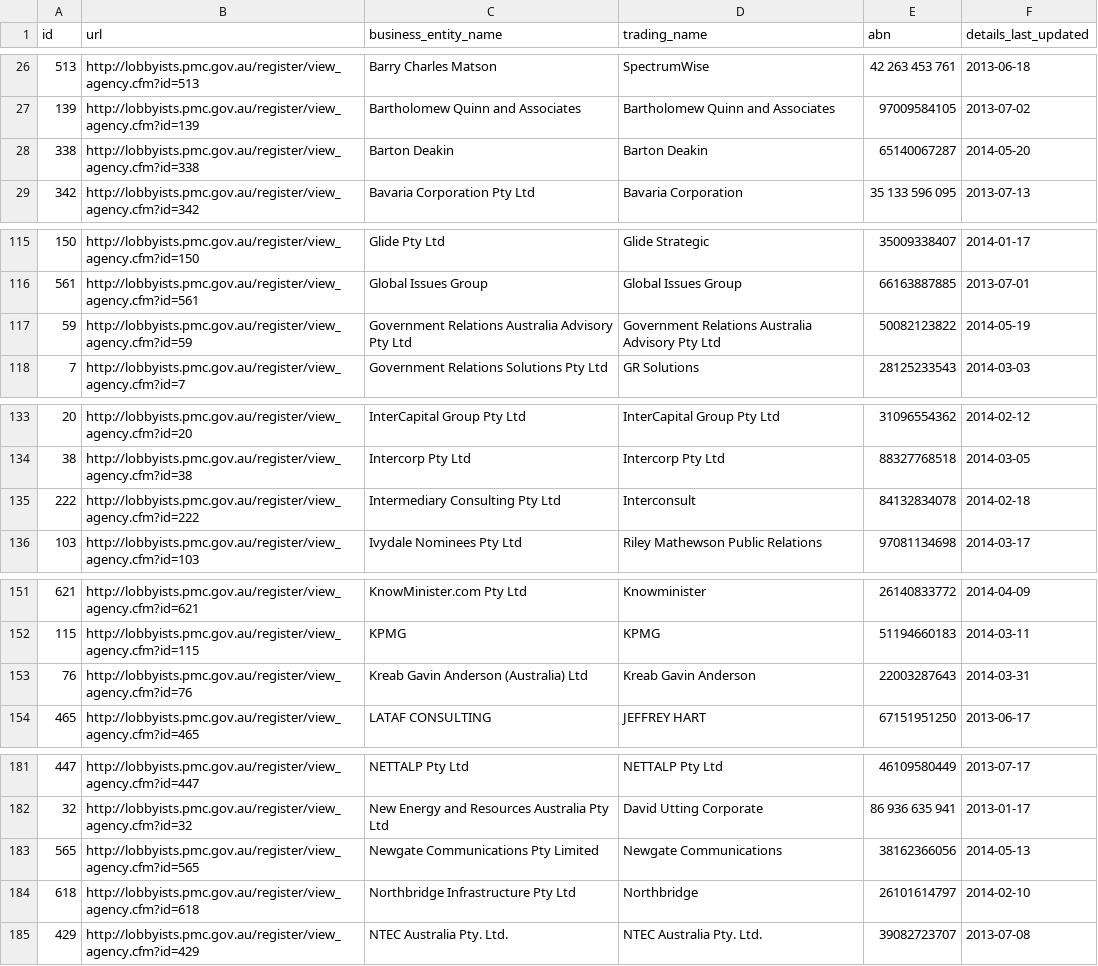
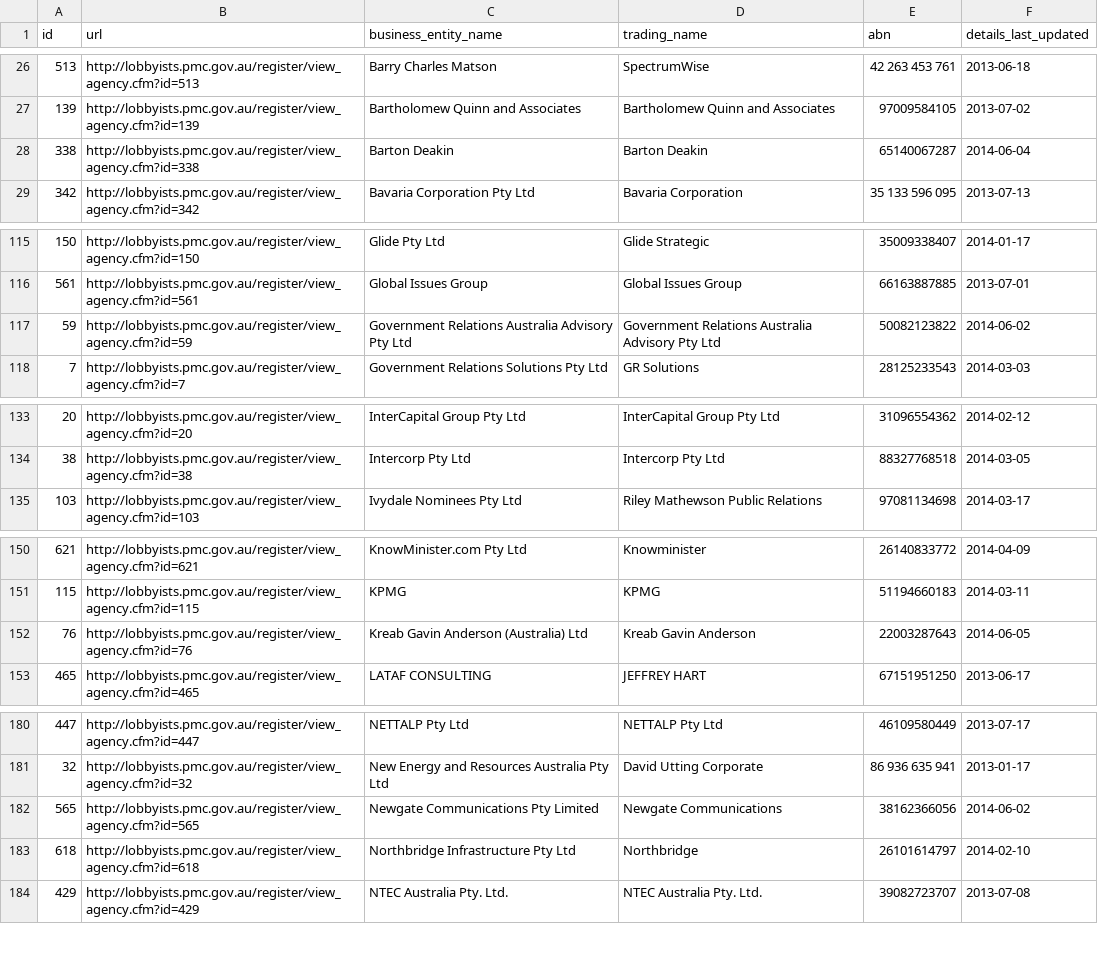
Before and after one commit to henare/australian_government_lobbyists_register, a CSV file: agencies.csv, drawn as a sheet; only a part is shown, gaps mark what is left out; the diff covers the shown part only.

```diff
--- a/agencies.csv
+++ b/agencies.csv
@@ -27,3 +27,3 @@ id,url,business_entity_name,trading_name,abn,details_last_updated
 139,http://lobbyists.pmc.gov.au/register/view_agency.cfm?id=139,Bartholomew Quinn and Associates,Bartholomew Quinn and Associates,97009584105,2013-07-02
-338,http://lobbyists.pmc.gov.au/register/view_agency.cfm?id=338,Barton Deakin ,Barton Deakin,65140067287,2014-05-20
+338,http://lobbyists.pmc.gov.au/register/view_agency.cfm?id=338,Barton Deakin ,Barton Deakin,65140067287,2014-06-04
 342,http://lobbyists.pmc.gov.au/register/view_agency.cfm?id=342,Bavaria Corporation Pty Ltd,Bavaria Corporation,35 133 596 095,2013-07-13
@@ -116,3 +116,3 @@ id,url,business_entity_name,trading_name,abn,details_last_updated
 561,http://lobbyists.pmc.gov.au/register/view_agency.cfm?id=561,Global Issues Group,Global Issues Group,66163887885,2013-07-01
-59,http://lobbyists.pmc.gov.au/register/view_agency.cfm?id=59,Government Relations Australia Advisory Pty Ltd,Government Relations Australia Advisory Pty Ltd,50082123822,2014-05-19
+59,http://lobbyists.pmc.gov.au/register/view_agency.cfm?id=59,Government Relations Australia Advisory Pty Ltd,Government Relations Australia Advisory Pty Ltd,50082123822,2014-06-02
 7,http://lobbyists.pmc.gov.au/register/view_agency.cfm?id=7,Government Relations Solutions Pty Ltd,GR Solutions,28125233543,2014-03-03
@@ -134,3 +134,2 @@ id,url,business_entity_name,trading_name,abn,details_last_updated
 38,http://lobbyists.pmc.gov.au/register/view_agency.cfm?id=38,Intercorp Pty Ltd,Intercorp Pty Ltd,88327768518,2014-03-05
-222,http://lobbyists.pmc.gov.au/register/view_agency.cfm?id=222,Intermediary Consulting Pty Ltd,Interconsult,84132834078,2014-02-18
 103,http://lobbyists.pmc.gov.au/register/view_agency.cfm?id=103,Ivydale Nominees Pty Ltd,Riley Mathewson Public Relations,97081134698,2014-03-17
@@ -152,3 +151,3 @@ id,url,business_entity_name,trading_name,abn,details_last_updated
 115,http://lobbyists.pmc.gov.au/register/view_agency.cfm?id=115,KPMG,KPMG,51194660183,2014-03-11
-76,http://lobbyists.pmc.gov.au/register/view_agency.cfm?id=76,Kreab Gavin Anderson (Australia) Ltd,Kreab Gavin Anderson,22003287643,2014-03-31
+76,http://lobbyists.pmc.gov.au/register/view_agency.cfm?id=76,Kreab Gavin Anderson (Australia) Ltd,Kreab Gavin Anderson,22003287643,2014-06-05
 465,http://lobbyists.pmc.gov.au/register/view_agency.cfm?id=465,LATAF CONSULTING ,JEFFREY HART,67151951250,2013-06-17
@@ -182,3 +181,3 @@ id,url,business_entity_name,trading_name,abn,details_last_updated
 32,http://lobbyists.pmc.gov.au/register/view_agency.cfm?id=32,New Energy and  Resources Australia Pty Ltd,David Utting Corporate,86 936 635 941,2013-01-17
-565,http://lobbyists.pmc.gov.au/register/view_agency.cfm?id=565,Newgate Communications Pty Limited,Newgate Communications,38162366056,2014-05-13
+565,http://lobbyists.pmc.gov.au/register/view_agency.cfm?id=565,Newgate Communications Pty Limited,Newgate Communications,38162366056,2014-06-02
 618,http://lobbyists.pmc.gov.au/register/view_agency.cfm?id=618,Northbridge Infrastructure Pty Ltd,Northbridge,26101614797,2014-02-10
```
Also changed, not shown: 1 edited cell elsewhere in this file, clients.csv, lobbyists.csv, 1 other file.
